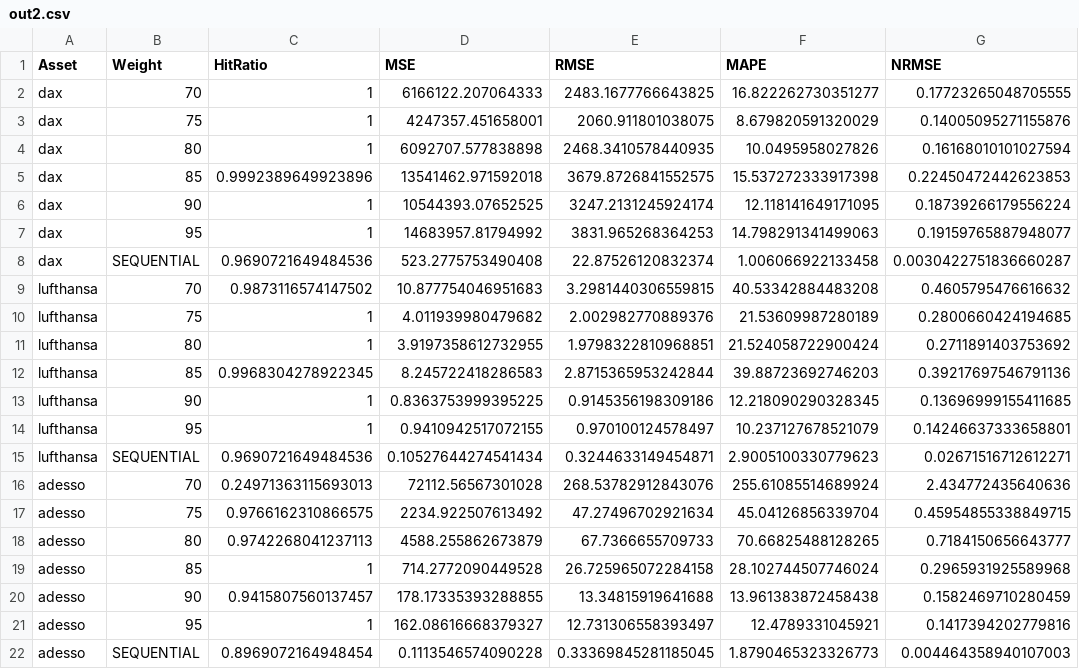
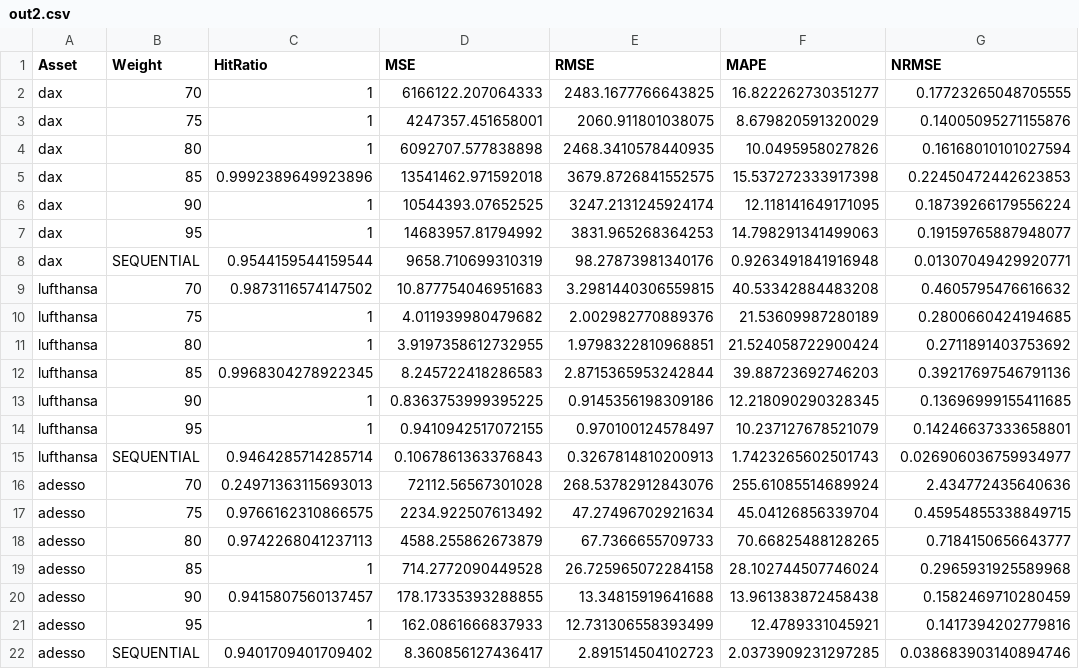
Before and after one commit to fabsch225/gbm, a CSV file: r/out2.csv, drawn as a sheet.

```diff
--- a/r/out2.csv
+++ b/r/out2.csv
@@ -7,3 +7,3 @@ dax,90,1,10544393.07652525,3247.2131245924174,12.118141649171095,0.1873926617955
 dax,95,1,14683957.81794992,3831.965268364253,14.798291341499063,0.19159765887948077
-dax,SEQUENTIAL,0.9690721649484536,523.2775753490408,22.87526120832374,1.006066922133458,0.0030422751836660287
+dax,SEQUENTIAL,0.9544159544159544,9658.710699310319,98.27873981340176,0.9263491841916948,0.01307049429920771
 lufthansa,70,0.9873116574147502,10.877754046951683,3.2981440306559815,40.53342884483208,0.4605795476616632
@@ -14,3 +14,3 @@ lufthansa,90,1,0.8363753999395225,0.9145356198309186,12.218090290328345,0.136969
 lufthansa,95,1,0.9410942517072155,0.970100124578497,10.237127678521079,0.14246637333658801
-lufthansa,SEQUENTIAL,0.9690721649484536,0.10527644274541434,0.3244633149454871,2.9005100330779623,0.02671516712612271
+lufthansa,SEQUENTIAL,0.9464285714285714,0.1067861363376843,0.3267814810200913,1.7423265602501743,0.026906036759934977
 adesso,70,0.24971363115693013,72112.56567301028,268.53782912843076,255.61085514689924,2.434772435640636
@@ -20,3 +20,3 @@ adesso,85,1,714.2772090449528,26.725965072284158,28.102744507746024,0.2965931925
 adesso,90,0.9415807560137457,178.17335393288855,13.34815919641688,13.961383872458438,0.1582469710280459
-adesso,95,1,162.08616668379327,12.731306558393497,12.4789331045921,0.1417394202779816
-adesso,SEQUENTIAL,0.8969072164948454,0.1113546574090228,0.33369845281185045,1.8790465323326773,0.004464358940107003
+adesso,95,1,162.0861666837933,12.731306558393499,12.4789331045921,0.1417394202779816
+adesso,SEQUENTIAL,0.9401709401709402,8.360856127436417,2.891514504102723,2.0373909231297285,0.038683903140894746
```
Also changed, not shown: r/out1.csv, r/out1_processed.csv, 6 other files.
